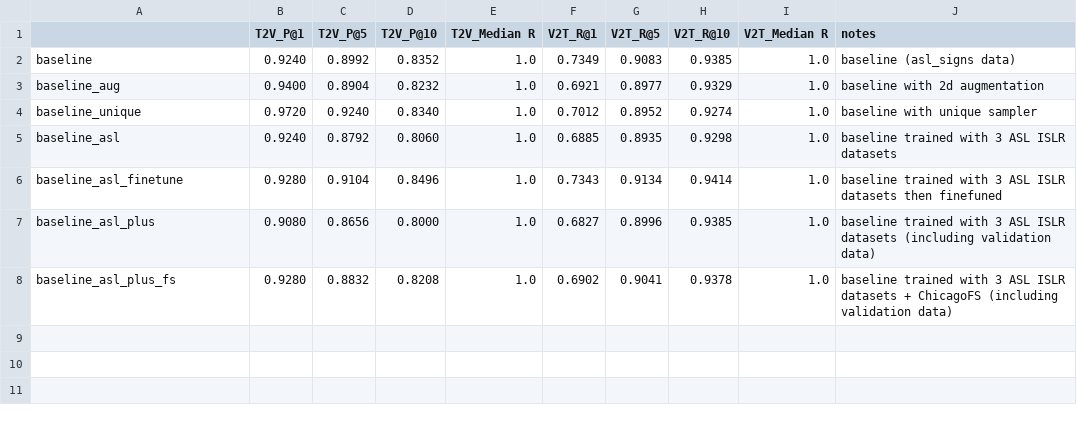
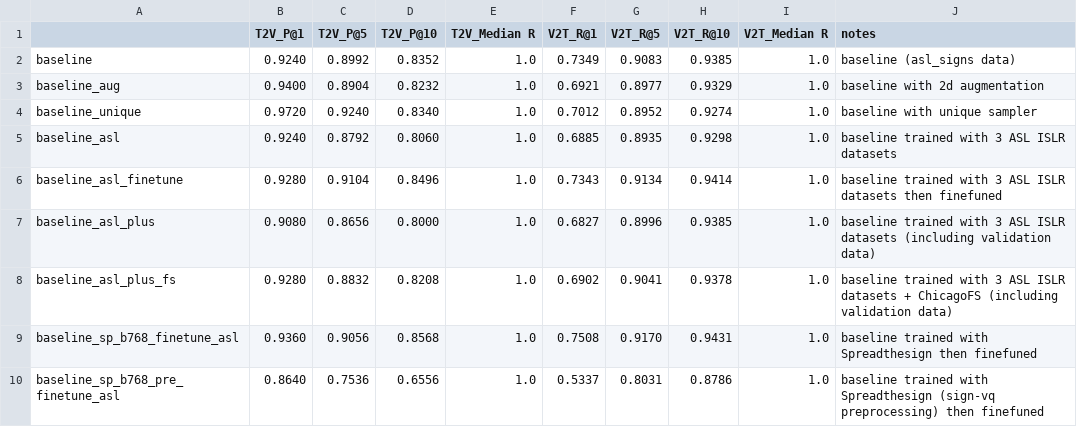
Before and after one commit to sobek1886/Fork_SignCLIP, a CSV file: examples/MMPT/results_sign_clip.csv, drawn as a sheet.

Commit message:
finetune with SP data helps asl-signs ;)

```diff
--- a/examples/MMPT/results_sign_clip.csv
+++ b/examples/MMPT/results_sign_clip.csv
@@ -8 +8,3 @@ baseline_asl_plus,0.9080,0.8656,0.8000,1.0,0.6827,0.8996,0.9385,1.0,baseline tra
 baseline_asl_plus_fs,0.9280,0.8832,0.8208,1.0,0.6902,0.9041,0.9378,1.0,baseline trained with 3 ASL ISLR datasets + ChicagoFS (including validation data)
+baseline_sp_b768_finetune_asl,0.9360,0.9056,0.8568,1.0,0.7508,0.9170,0.9431,1.0,baseline trained with Spreadthesign then finefuned
+baseline_sp_b768_pre_finetune_asl,0.8640,0.7536,0.6556,1.0,0.5337,0.8031,0.8786,1.0,baseline trained with Spreadthesign (sign-vq preprocessing) then finefuned
```
Also changed, not shown: 7 other files.
